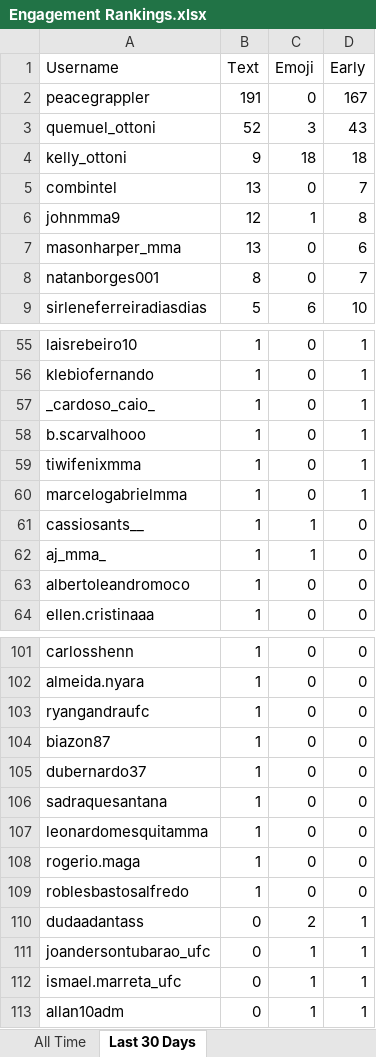
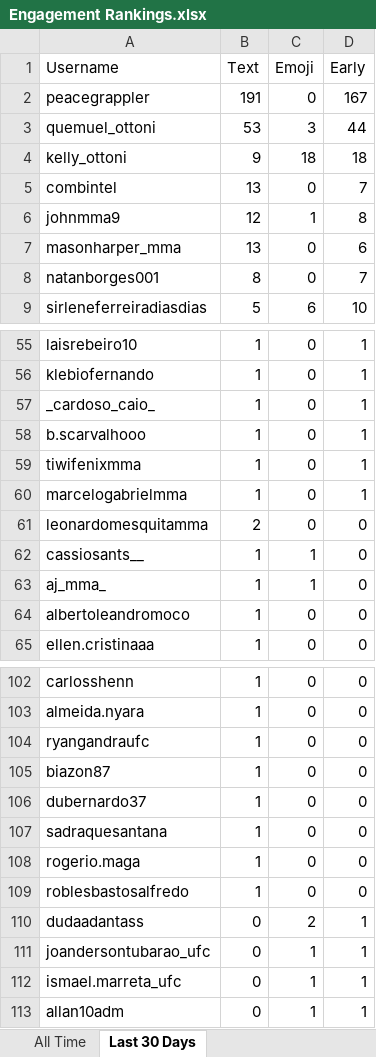
Before and after one commit to paxlucta/peace-grappler, an Excel workbook: Engagement Rankings.xlsx, sheet Last 30 Days, drawn as a sheet; only a part is shown, gaps mark what is left out; values as stored, in another font and other column widths than the file's, no borders; removed rows and columns are numbered as before the commit, all else as after; the diff names each change by its address in the sheet, - before the commit and + after, or states it on an @@ line.

```diff
--- a/Engagement Rankings.xlsx (sheet Last 30 Days)
+++ b/Engagement Rankings.xlsx (sheet Last 30 Days)
-B3 (Text): 52
+B3 (Text): 53
-D3 (Early): 43
+D3 (Early): 44
+row 61: leonardomesquitamma | 2 | 0 | 0
-row 107: leonardomesquitamma | 1 | 0 | 0
```
Also changed, not shown: sheet All Time, Engagement Rankings 2026-08.xlsx, 11 other files.
